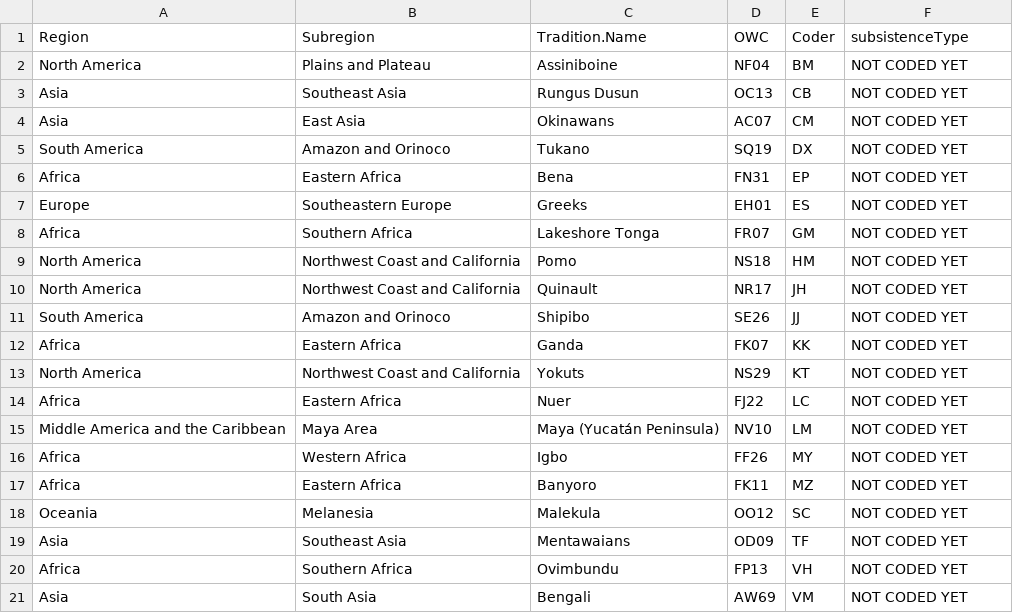
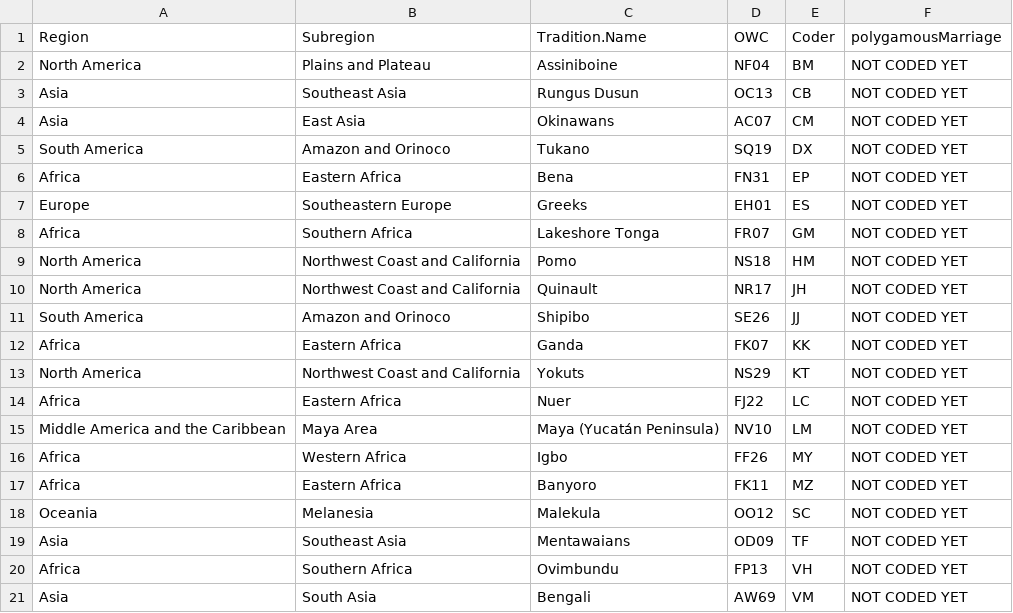
Before and after one commit to vvanmulukom/SummerInstitute_Test, a CSV file: data/polygamousMarriage.csv (was data/SubsistenceType.csv), drawn as a sheet.

Commit message:
Switch to marriage

```diff
--- a/data/SubsistenceType.csv
+++ b/data/polygamousMarriage.csv
@@ -1,2 +1,2 @@
-"Region","Subregion","Tradition.Name","OWC","Coder","subsistenceType"
+"Region","Subregion","Tradition.Name","OWC","Coder","polygamousMarriage"
 "North America","Plains and Plateau","Assiniboine","NF04","BM","NOT CODED YET"
```
Also changed, not shown: 6 other files.
